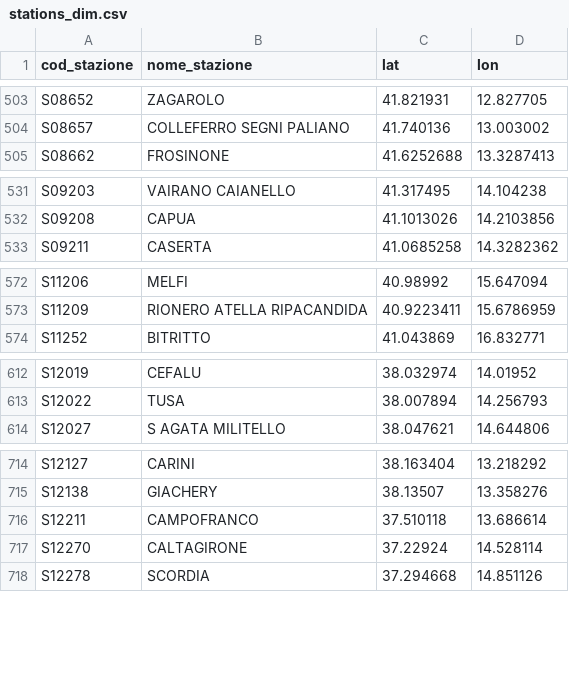
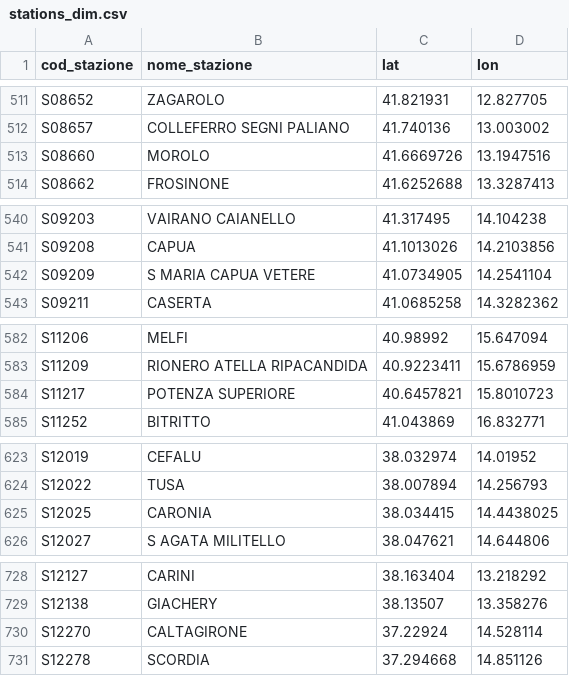
Before and after one commit to DrElegantia/trainstats-dashboard, a CSV file: data/gold/stations_dim.csv, drawn as a sheet; only a part is shown, gaps mark what is left out; the diff covers the shown part only.

```diff
--- a/data/gold/stations_dim.csv
+++ b/data/gold/stations_dim.csv
@@ -504,2 +512,3 @@ S08652,ZAGAROLO,41.821931,12.827705
 S08657,COLLEFERRO SEGNI PALIANO,41.740136,13.003002
+S08660,MOROLO,41.6669726,13.1947516
 S08662,FROSINONE,41.6252688,13.3287413
@@ -532,2 +541,3 @@ S09203,VAIRANO CAIANELLO,41.317495,14.104238
 S09208,CAPUA,41.1013026,14.2103856
+S09209,S MARIA CAPUA VETERE,41.0734905,14.2541104
 S09211,CASERTA,41.0685258,14.3282362
@@ -573,2 +583,3 @@ S11206,MELFI,40.98992,15.647094
 S11209,RIONERO ATELLA RIPACANDIDA,40.9223411,15.6786959
+S11217,POTENZA SUPERIORE,40.6457821,15.8010723
 S11252,BITRITTO,41.043869,16.832771
@@ -613,2 +624,3 @@ S12019,CEFALU,38.032974,14.01952
 S12022,TUSA,38.007894,14.256793
+S12025,CARONIA,38.034415,14.4438025
 S12027,S AGATA MILITELLO,38.047621,14.644806
@@ -715,3 +729,2 @@ S12127,CARINI,38.163404,13.218292
 S12138,GIACHERY,38.13507,13.358276
-S12211,CAMPOFRANCO,37.510118,13.686614
 S12270,CALTAGIRONE,37.22924,14.528114
```
Also changed, not shown: 9 added rows elsewhere in this file, data/gold/copertura_categoria.csv, 16 other files.
